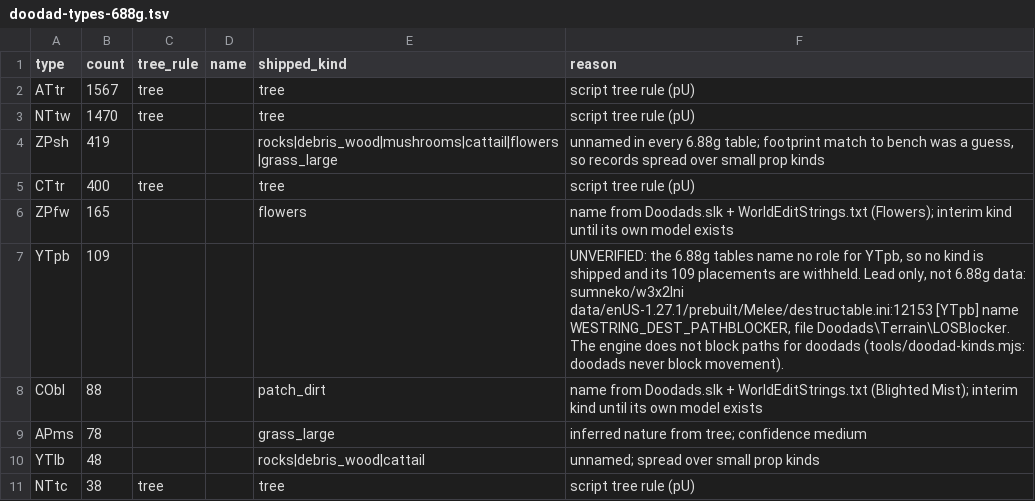
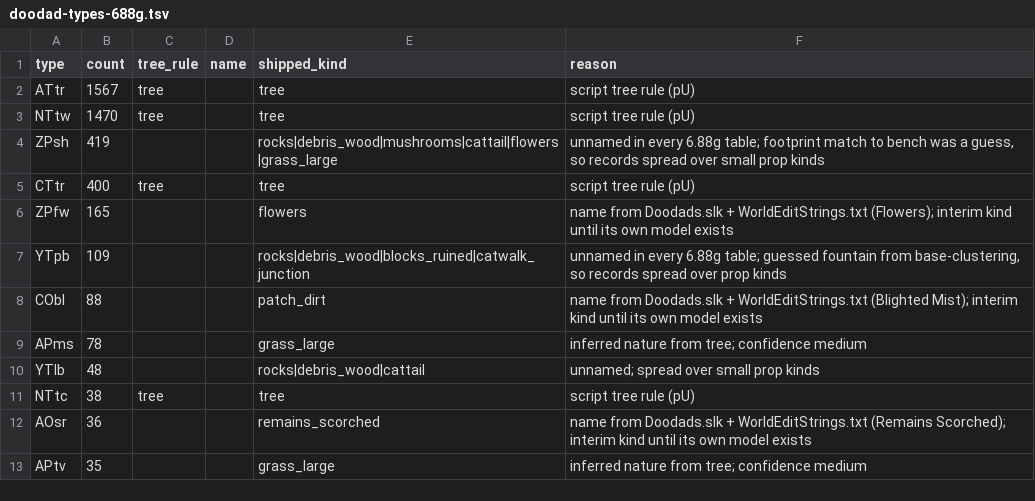
Before and after one commit to lanmower/oscraft, a TSV file: scenarios/moba/doodad-types-688g.tsv, drawn as a sheet; only a part is shown; the shorter side is filled out with more unchanged rows.

```diff
--- a/scenarios/moba/doodad-types-688g.tsv
+++ b/scenarios/moba/doodad-types-688g.tsv
@@ -6,3 +6,3 @@ CTtr	400	tree		tree	script tree rule (pU)
 ZPfw	165			flowers	name from Doodads.slk + WorldEditStrings.txt (Flowers); interim kind until its own model exists
-YTpb	109				UNVERIFIED: the 6.88g tables name no role for YTpb, so no kind is shipped and its 109 placements are withheld. Lead only, not 6.88g data: sumneko/w3x2lni data/enUS-1.27.1/prebuilt/Melee/destructable.ini:12153 [YTpb] name WESTRING_DEST_PATHBLOCKER, file Doodads\Terrain\LOSBlocker. The engine does not block paths for doodads (tools/doodad-kinds.mjs: doodads never block movement).
+YTpb	109			rocks|debris_wood|blocks_ruined|catwalk_junction	unnamed in every 6.88g table; guessed fountain from base-clustering, so records spread over prop kinds
 CObl	88			patch_dirt	name from Doodads.slk + WorldEditStrings.txt (Blighted Mist); interim kind until its own model exists
```
Also changed, not shown: 2 other files.
